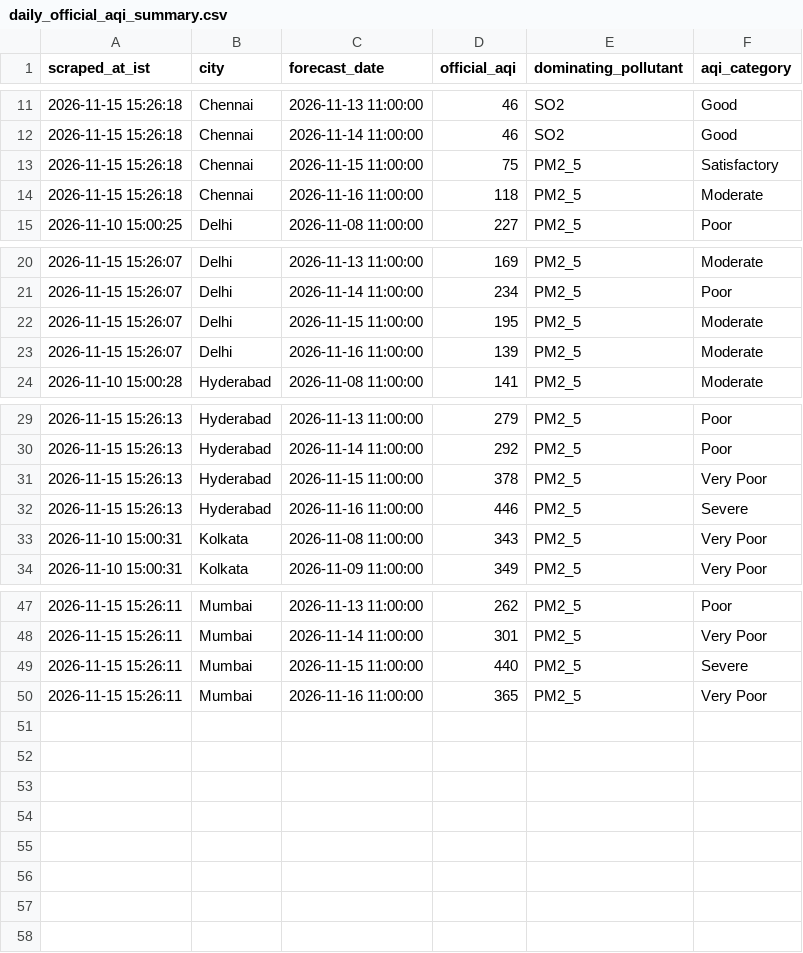
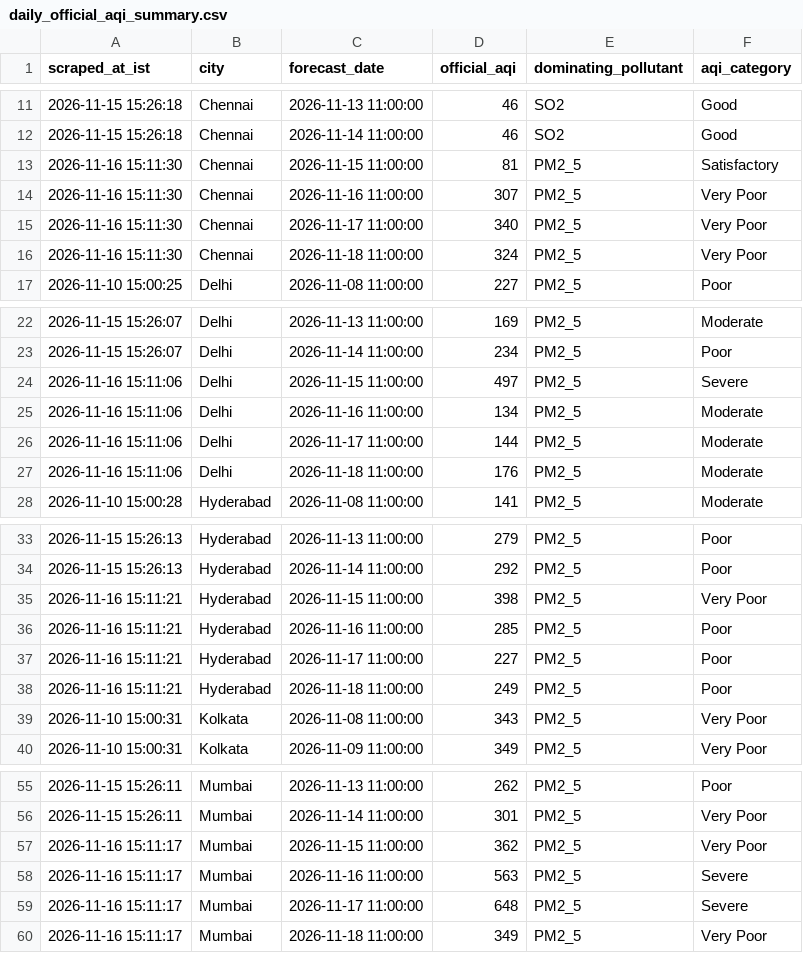
Before and after one commit to mrafiuddin50/imd-metro-aqi-forecast, a CSV file: data/daily_official_aqi_summary.csv, drawn as a sheet; only a part is shown, gaps mark what is left out; the diff covers the shown part only.

```diff
--- a/data/daily_official_aqi_summary.csv
+++ b/data/daily_official_aqi_summary.csv
@@ -12,4 +12,6 @@ scraped_at_ist,city,forecast_date,official_aqi,dominating_pollutant,aqi_category
 2026-11-15 15:26:18,Chennai,2026-11-14 11:00:00,46,SO2,Good
-2026-11-15 15:26:18,Chennai,2026-11-15 11:00:00,75,PM2_5,Satisfactory
-2026-11-15 15:26:18,Chennai,2026-11-16 11:00:00,118,PM2_5,Moderate
+2026-11-16 15:11:30,Chennai,2026-11-15 11:00:00,81,PM2_5,Satisfactory
+2026-11-16 15:11:30,Chennai,2026-11-16 11:00:00,307,PM2_5,Very Poor
+2026-11-16 15:11:30,Chennai,2026-11-17 11:00:00,340,PM2_5,Very Poor
+2026-11-16 15:11:30,Chennai,2026-11-18 11:00:00,324,PM2_5,Very Poor
 2026-11-10 15:00:25,Delhi,2026-11-08 11:00:00,227,PM2_5,Poor
@@ -21,4 +23,6 @@ scraped_at_ist,city,forecast_date,official_aqi,dominating_pollutant,aqi_category
 2026-11-15 15:26:07,Delhi,2026-11-14 11:00:00,234,PM2_5,Poor
-2026-11-15 15:26:07,Delhi,2026-11-15 11:00:00,195,PM2_5,Moderate
-2026-11-15 15:26:07,Delhi,2026-11-16 11:00:00,139,PM2_5,Moderate
+2026-11-16 15:11:06,Delhi,2026-11-15 11:00:00,497,PM2_5,Severe
+2026-11-16 15:11:06,Delhi,2026-11-16 11:00:00,134,PM2_5,Moderate
+2026-11-16 15:11:06,Delhi,2026-11-17 11:00:00,144,PM2_5,Moderate
+2026-11-16 15:11:06,Delhi,2026-11-18 11:00:00,176,PM2_5,Moderate
 2026-11-10 15:00:28,Hyderabad,2026-11-08 11:00:00,141,PM2_5,Moderate
@@ -30,4 +34,6 @@ scraped_at_ist,city,forecast_date,official_aqi,dominating_pollutant,aqi_category
 2026-11-15 15:26:13,Hyderabad,2026-11-14 11:00:00,292,PM2_5,Poor
-2026-11-15 15:26:13,Hyderabad,2026-11-15 11:00:00,378,PM2_5,Very Poor
-2026-11-15 15:26:13,Hyderabad,2026-11-16 11:00:00,446,PM2_5,Severe
+2026-11-16 15:11:21,Hyderabad,2026-11-15 11:00:00,398,PM2_5,Very Poor
+2026-11-16 15:11:21,Hyderabad,2026-11-16 11:00:00,285,PM2_5,Poor
+2026-11-16 15:11:21,Hyderabad,2026-11-17 11:00:00,227,PM2_5,Poor
+2026-11-16 15:11:21,Hyderabad,2026-11-18 11:00:00,249,PM2_5,Poor
 2026-11-10 15:00:31,Kolkata,2026-11-08 11:00:00,343,PM2_5,Very Poor
@@ -48,3 +56,5 @@ scraped_at_ist,city,forecast_date,official_aqi,dominating_pollutant,aqi_category
 2026-11-15 15:26:11,Mumbai,2026-11-14 11:00:00,301,PM2_5,Very Poor
-2026-11-15 15:26:11,Mumbai,2026-11-15 11:00:00,440,PM2_5,Severe
-2026-11-15 15:26:11,Mumbai,2026-11-16 11:00:00,365,PM2_5,Very Poor
+2026-11-16 15:11:17,Mumbai,2026-11-15 11:00:00,362,PM2_5,Very Poor
+2026-11-16 15:11:17,Mumbai,2026-11-16 11:00:00,563,PM2_5,Severe
+2026-11-16 15:11:17,Mumbai,2026-11-17 11:00:00,648,PM2_5,Severe
+2026-11-16 15:11:17,Mumbai,2026-11-18 11:00:00,349,PM2_5,Very Poor
```
Also changed, not shown: 2 added rows and 8 edited cells elsewhere in this file, data/cities/chennai_hourly.csv, data/cities/delhi_hourly.csv, 7 other files.
